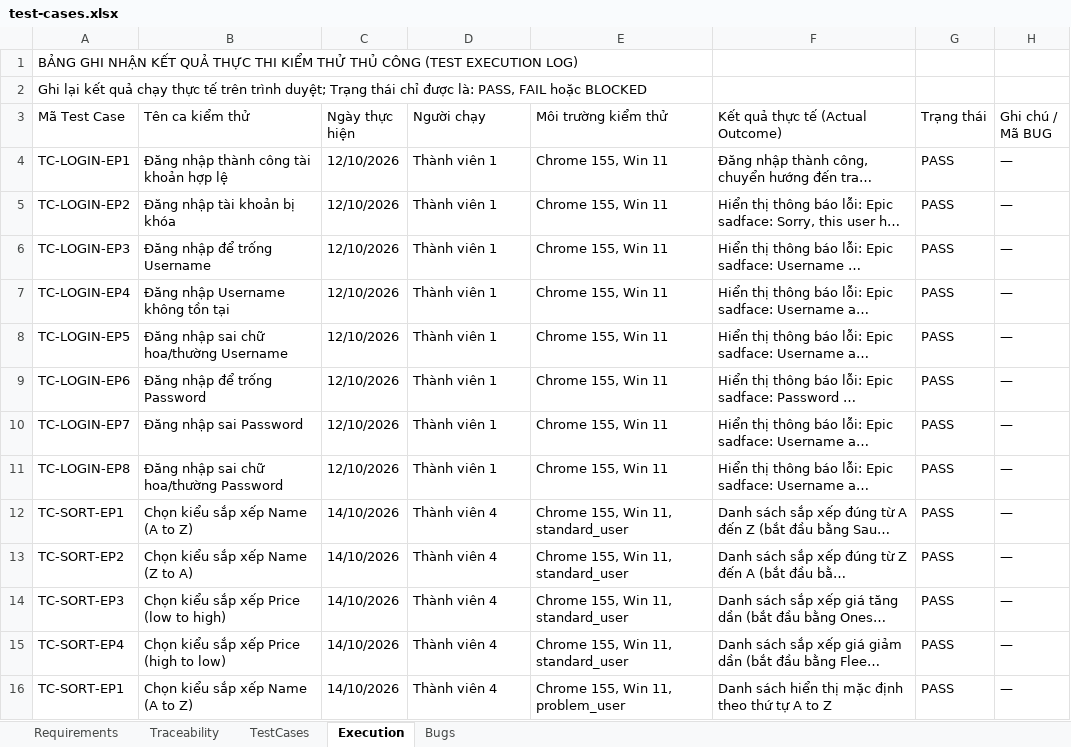
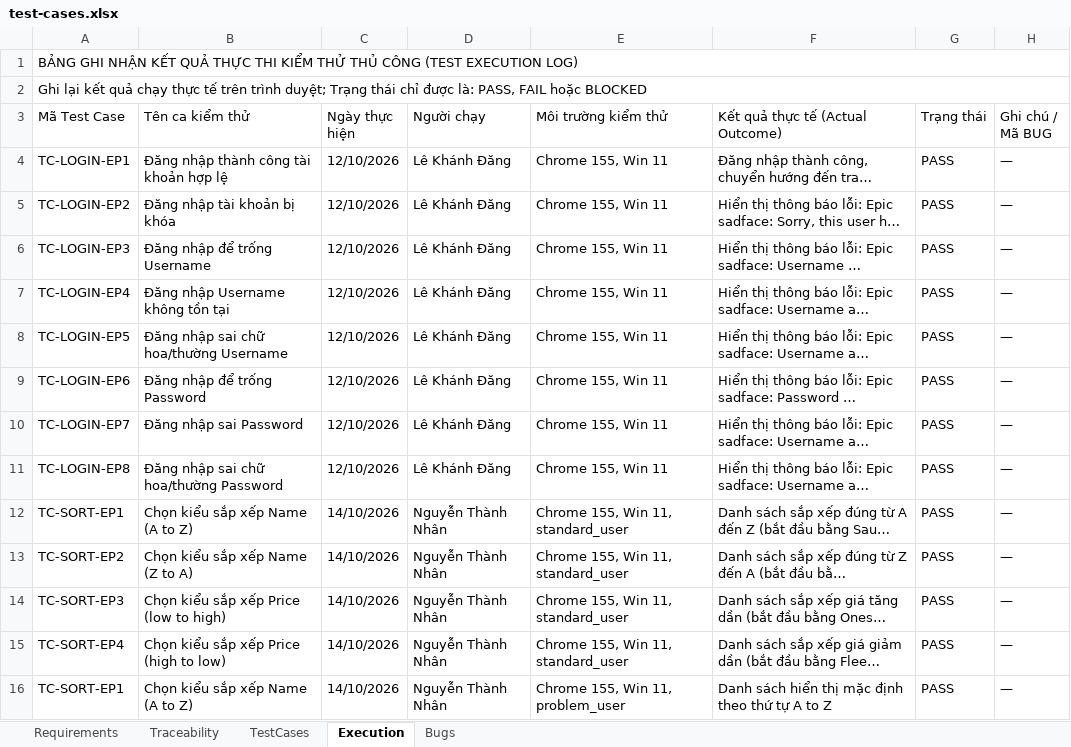
Before and after one commit to dangkhanh2610/SoftwareTesting, an Excel workbook: test-cases.xlsx, sheet Execution, drawn as a sheet; only a part is shown; long unchanged cells end in …; values as stored, in another font and other column widths than the file's, no cell formats; charts and pictures and conditional formats not drawn; the diff covers the shown part only; the diff names each change by its address in the sheet, - before the commit and + after, or states it on an @@ line.

```diff
--- a/test-cases.xlsx (sheet Execution)
+++ b/test-cases.xlsx (sheet Execution)
-A1:E1 merged
+A1:H1 merged
-A2:E2 merged
+A2:H2 merged
-D4:D11 (Người chạy): Thành viên 1
+D4:D11 (Người chạy): Lê Khánh Đăng
-D12:D16 (Người chạy): Thành viên 4
+D12:D16 (Người chạy): Nguyễn Thành Nhân
```
Also changed, not shown: 21 edited cells elsewhere in this sheet, sheet TestCases, sheet Bugs, sheet Traceability, sheet Requirements, cell formats, charts or pictures, 4 other files.
